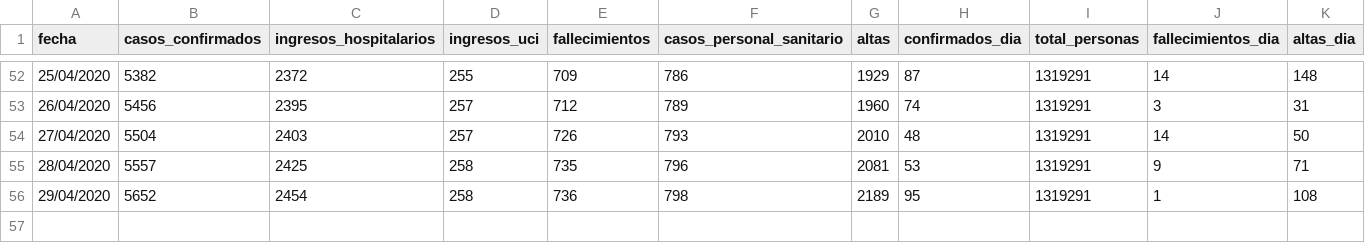
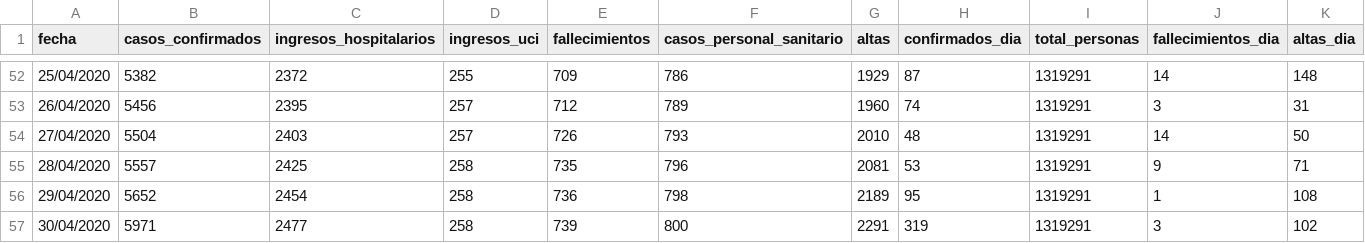
Before and after one commit to danilat/covid-19-aragon, a CSV file: _data/coronavirus_cases.csv, drawn as a sheet; only a part is shown, gaps mark what is left out; rows hold the shown columns only; the diff names each change by its address in the sheet, - before the commit and + after, or states it on an @@ line.

Commit message:
Updating data with 30/04

```diff
--- a/_data/coronavirus_cases.csv
+++ b/_data/coronavirus_cases.csv
+row 57: 30/04/2020 | 5971 | 2477 | 258 | 739 | 800 | 2291 | 319 | 1319291 | 3 | 102
```
Also changed, not shown: _data/coronavirus_cases_huesca.csv, _data/coronavirus_cases_teruel.csv, 6 other files.
